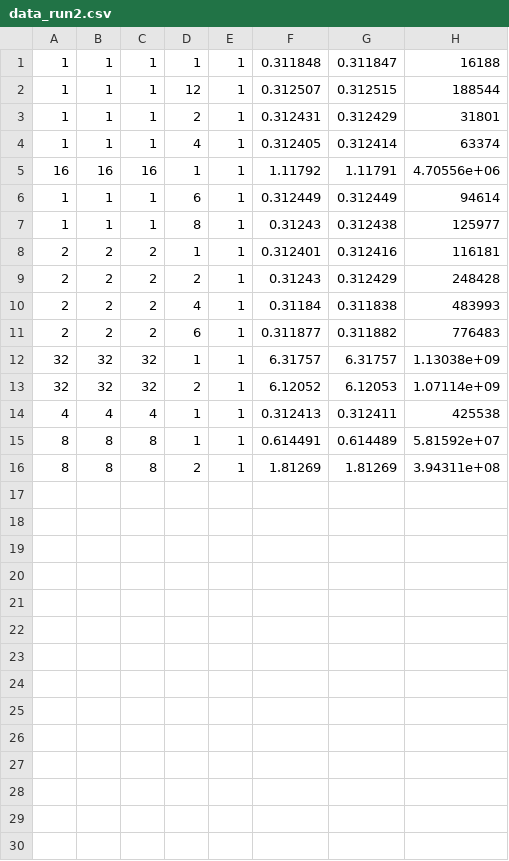
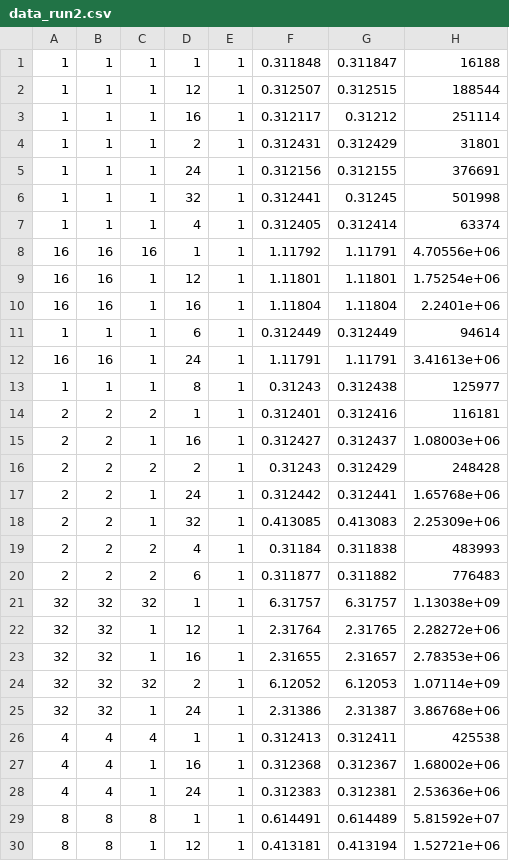
Before and after one commit to POETSII/graph_schema, a CSV file: apps/nursery/particle/v3/src/cell_generic/data_run2.csv, drawn as a sheet; only a part is shown; the shorter side is filled out with more unchanged rows; the diff covers the shown part only; the diff names each change by its address in the sheet, - before the commit and + after, or states it on an @@ line.

Commit message:
Plus another row.

```diff
--- a/apps/nursery/particle/v3/src/cell_generic/data_run2.csv
+++ b/apps/nursery/particle/v3/src/cell_generic/data_run2.csv
+row 3: 1 | 1 | 1 | 16 | 1 | 0.312117 | 0.31212 | 251114
+row 5: 1 | 1 | 1 | 24 | 1 | 0.312156 | 0.312155 | 376691
+row 6: 1 | 1 | 1 | 32 | 1 | 0.312441 | 0.31245 | 501998
+row 9: 16 | 16 | 1 | 12 | 1 | 1.11801 | 1.11801 | 1.75254e+06
+row 10: 16 | 16 | 1 | 16 | 1 | 1.11804 | 1.11804 | 2.2401e+06
+row 12: 16 | 16 | 1 | 24 | 1 | 1.11791 | 1.11791 | 3.41613e+06
+row 15: 2 | 2 | 1 | 16 | 1 | 0.312427 | 0.312437 | 1.08003e+06
+row 17: 2 | 2 | 1 | 24 | 1 | 0.312442 | 0.312441 | 1.65768e+06
+row 18: 2 | 2 | 1 | 32 | 1 | 0.413085 | 0.413083 | 2.25309e+06
+row 22: 32 | 32 | 1 | 12 | 1 | 2.31764 | 2.31765 | 2.28272e+06
+row 23: 32 | 32 | 1 | 16 | 1 | 2.31655 | 2.31657 | 2.78353e+06
+row 25: 32 | 32 | 1 | 24 | 1 | 2.31386 | 2.31387 | 3.86768e+06
+row 27: 4 | 4 | 1 | 16 | 1 | 0.312368 | 0.312367 | 1.68002e+06
+row 28: 4 | 4 | 1 | 24 | 1 | 0.312383 | 0.312381 | 2.53636e+06
+row 30: 8 | 8 | 1 | 12 | 1 | 0.413181 | 0.413194 | 1.52721e+06
```
Also changed, not shown: 2 added rows elsewhere in this file.
